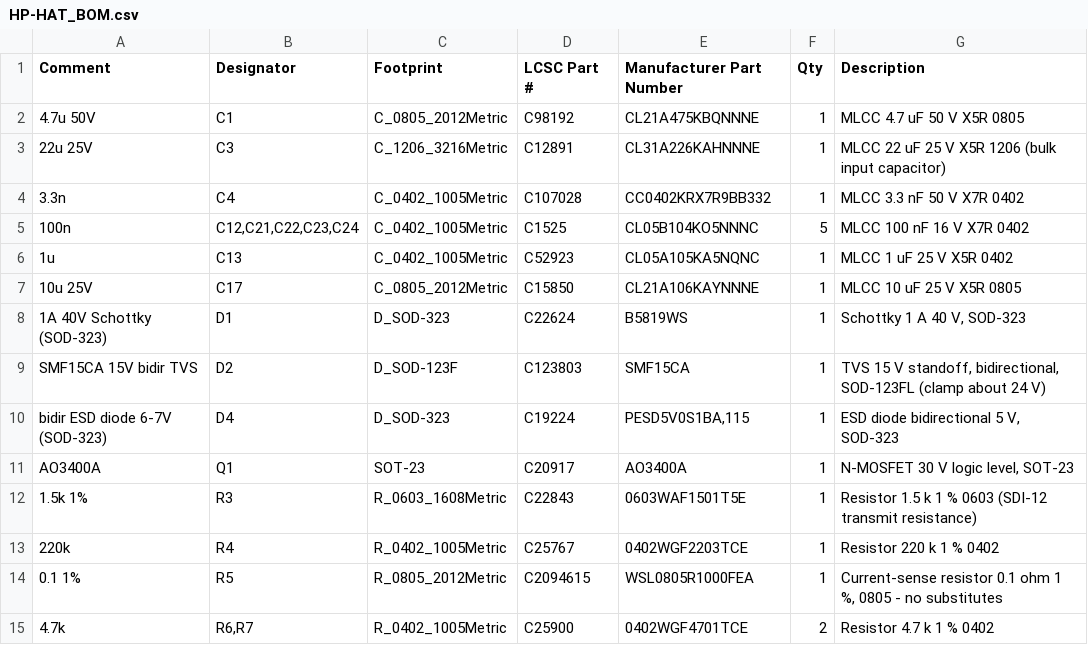
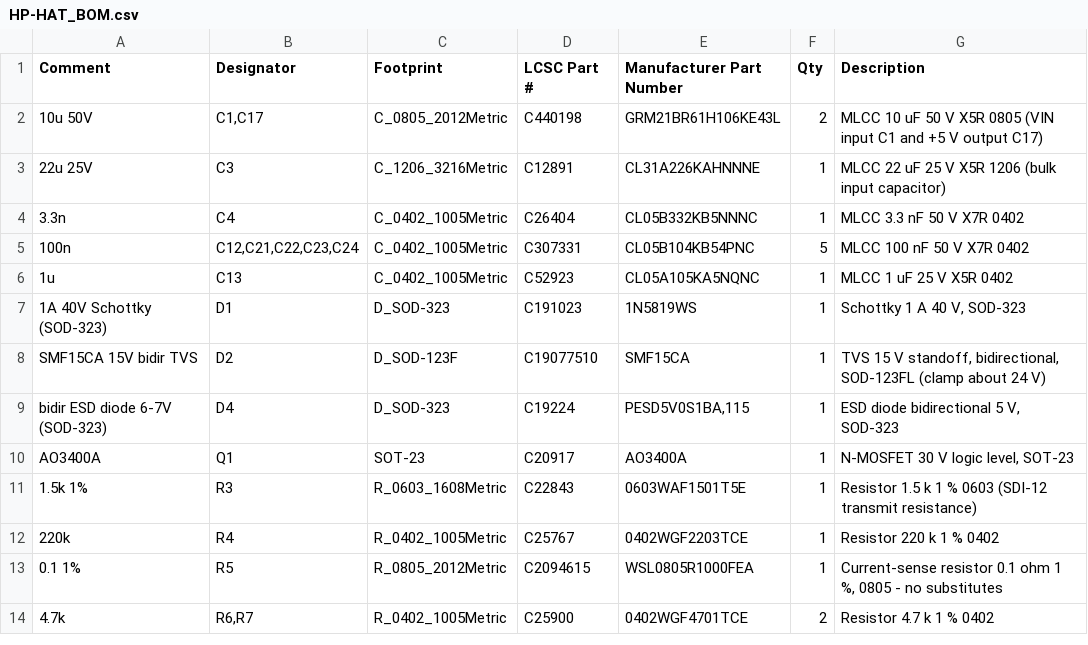
Before and after one commit to soilwater/heat-pulse-sensor, a CSV file: hat/fab/HP-HAT_BOM.csv, drawn as a sheet; only a part is shown.

```diff
--- a/hat/fab/HP-HAT_BOM.csv
+++ b/hat/fab/HP-HAT_BOM.csv
@@ -1,10 +1,9 @@
 Comment,Designator,Footprint,LCSC Part #,Manufacturer Part Number,Qty,Description
-4.7u 50V,C1,C_0805_2012Metric,C98192,CL21A475KBQNNNE,1,MLCC 4.7 uF 50 V X5R 0805
+10u 50V,"C1,C17",C_0805_2012Metric,C440198,GRM21BR61H106KE43L,2,MLCC 10 uF 50 V X5R 0805 (VIN input C1 and +5 V output C17)
 22u 25V,C3,C_1206_3216Metric,C12891,CL31A226KAHNNNE,1,MLCC 22 uF 25 V X5R 1206 (bulk input capacitor)
-3.3n,C4,C_0402_1005Metric,C107028,CC0402KRX7R9BB332,1,MLCC 3.3 nF 50 V X7R 0402
-100n,"C12,C21,C22,C23,C24",C_0402_1005Metric,C1525,CL05B104KO5NNNC,5,MLCC 100 nF 16 V X7R 0402
+3.3n,C4,C_0402_1005Metric,C26404,CL05B332KB5NNNC,1,MLCC 3.3 nF 50 V X7R 0402
+100n,"C12,C21,C22,C23,C24",C_0402_1005Metric,C307331,CL05B104KB54PNC,5,MLCC 100 nF 50 V X7R 0402
 1u,C13,C_0402_1005Metric,C52923,CL05A105KA5NQNC,1,MLCC 1 uF 25 V X5R 0402
-10u 25V,C17,C_0805_2012Metric,C15850,CL21A106KAYNNNE,1,MLCC 10 uF 25 V X5R 0805
-1A 40V Schottky (SOD-323),D1,D_SOD-323,C22624,B5819WS,1,"Schottky 1 A 40 V, SOD-323"
-SMF15CA 15V bidir TVS,D2,D_SOD-123F,C123803,SMF15CA,1,"TVS 15 V standoff, bidirectional, SOD-123FL (clamp about 24 V)"
+1A 40V Schottky (SOD-323),D1,D_SOD-323,C191023,1N5819WS,1,"Schottky 1 A 40 V, SOD-323"
+SMF15CA 15V bidir TVS,D2,D_SOD-123F,C19077510,SMF15CA,1,"TVS 15 V standoff, bidirectional, SOD-123FL (clamp about 24 V)"
 bidir ESD diode 6-7V (SOD-323),D4,D_SOD-323,C19224,"PESD5V0S1BA,115",1,"ESD diode bidirectional 5 V, SOD-323"
```
Also changed, not shown: flat-nano/fab/HP-SDI12-NANO_BOM.csv, 58 other files.
